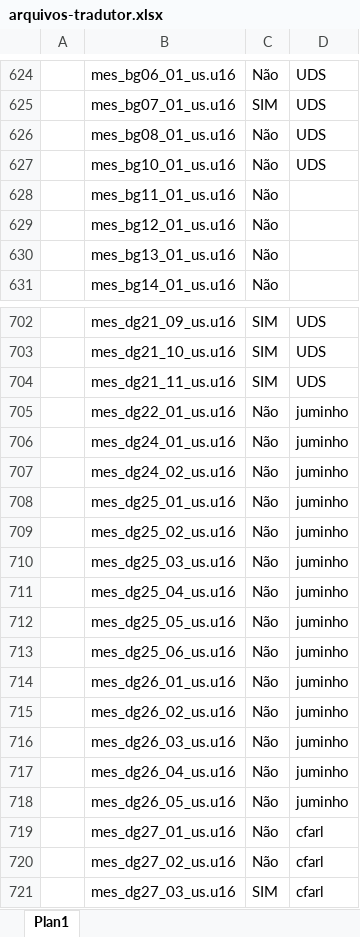
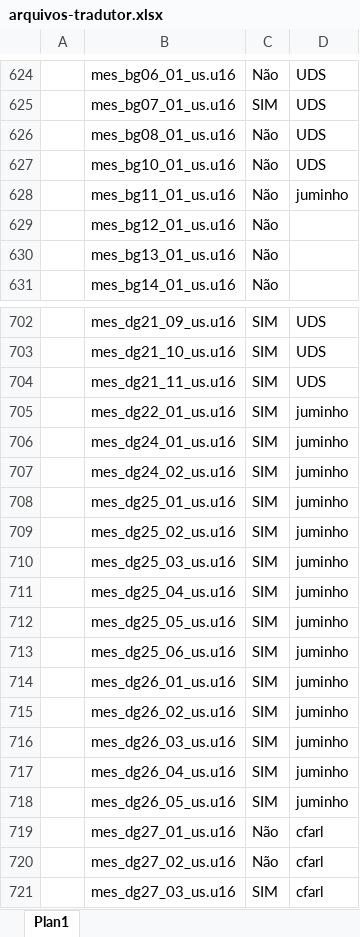
Before and after one commit to cfarl/traducao-blue-dragon-xbox360, an Excel workbook: arquivos-tradutor.xlsx, sheet Plan1, drawn as a sheet; only a part is shown, gaps mark what is left out; values as stored, in another font and other column widths than the file's, no borders; conditional formats not drawn; the diff names each change by its address in the sheet, - before the commit and + after, or states it on an @@ line.

Commit message:
arquivos traduzidos por juminho

```diff
--- a/arquivos-tradutor.xlsx (sheet Plan1)
+++ b/arquivos-tradutor.xlsx (sheet Plan1)
-D628: (empty)
+D628: juminho
-C705:C718: Não
+C705:C718: SIM
```
Also changed, not shown: 14 other files.
